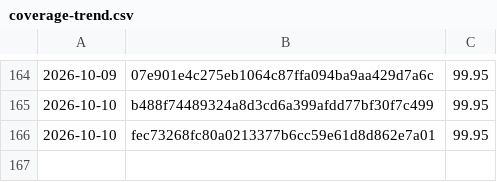
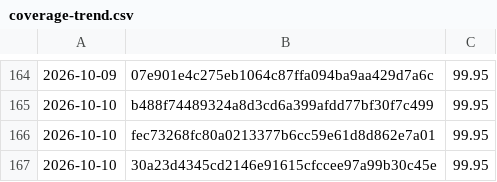
Before and after one commit to Danathar/sensi, a CSV file: coverage-trend.csv, drawn as a sheet; only a part is shown, gaps mark what is left out.

```diff
--- a/coverage-trend.csv
+++ b/coverage-trend.csv
@@ -166 +166,2 @@
 2026-10-10,fec73268fc80a0213377b6cc59e61d8d862e7a01,99.95
+2026-10-10,30a23d4345cd2146e91615cfccee97a99b30c45e,99.95
```
